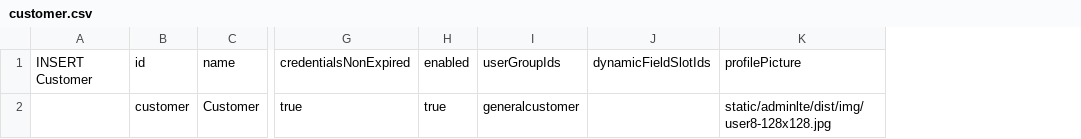
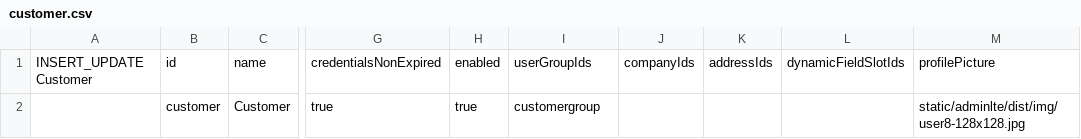
Before and after one commit to williamtanws/beanframework, a CSV file: bin/module/core/src/main/resources/import/customer.csv, drawn as a sheet; only a part is shown, gaps mark what is left out; removed rows and columns are numbered as before the commit, all else as after; the diff names each change by its address in the sheet, - before the commit and + after, or states it on an @@ line.

```diff
--- a/bin/module/core/src/main/resources/import/customer.csv
+++ b/bin/module/core/src/main/resources/import/customer.csv
-column A, row 1: INSERT Customer
+column A, row 1: INSERT_UPDATE Customer
+column J, row 1: companyIds
+column K, row 1: addressIds
-I2: generalcustomer
+I2: customergroup
```
Also changed, not shown: bin/module/core/src/main/resources/import/configuration.csv, bin/module/core/src/main/resources/import/employee.csv, 28 other files.
